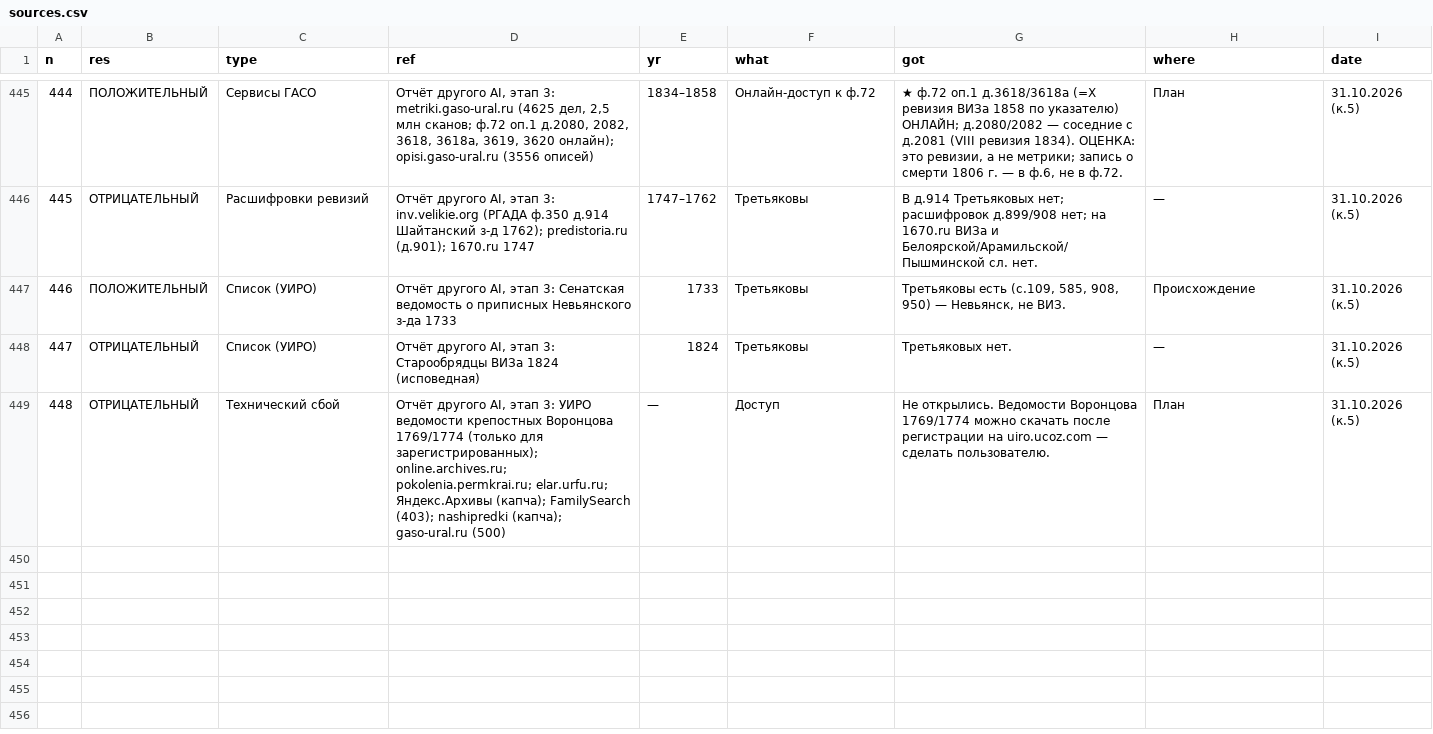
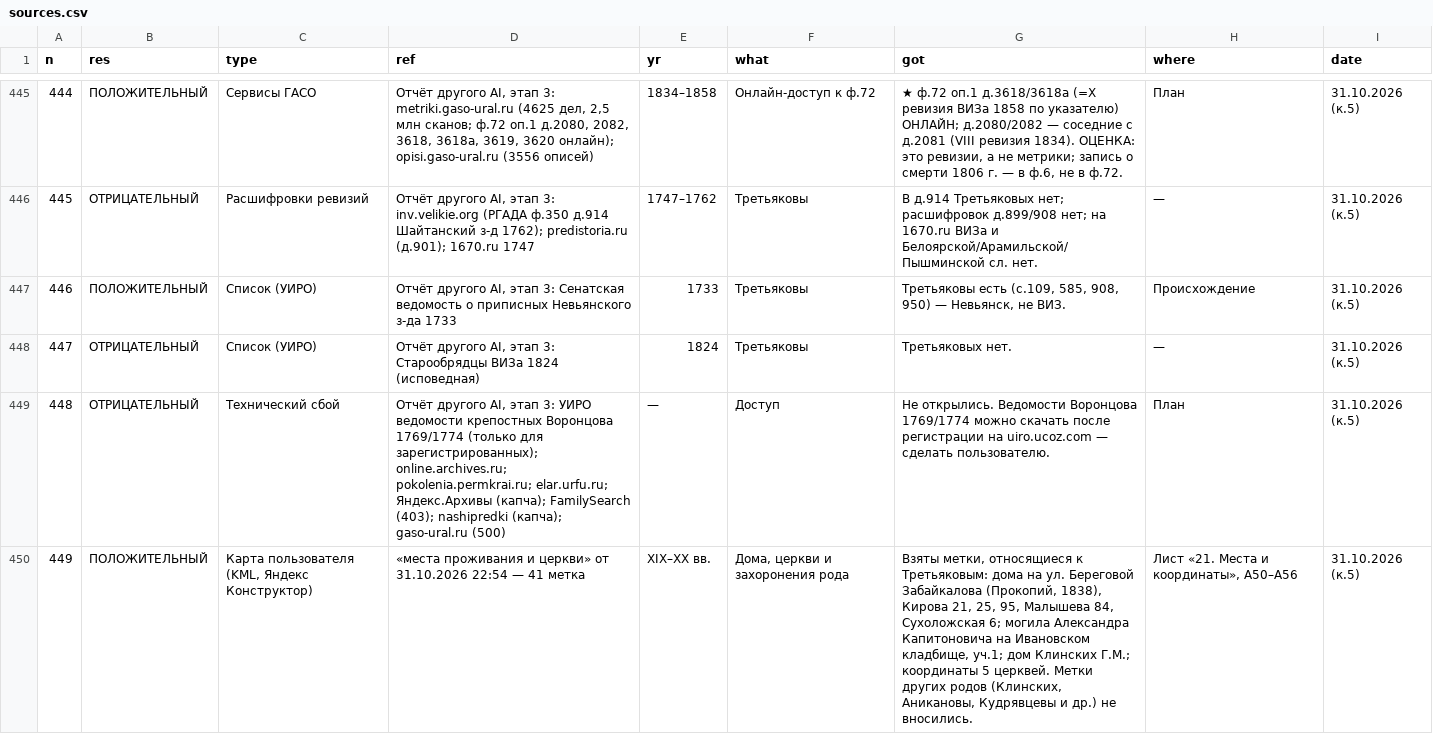
Before and after one commit to punic09-hue/tree_TRETYAKOV, a CSV file: data/sources.csv, drawn as a sheet; only a part is shown, gaps mark what is left out; the diff names each change by its address in the sheet, - before the commit and + after, or states it on an @@ line.

```diff
--- a/data/sources.csv
+++ b/data/sources.csv
+row 450: 449 | ПОЛОЖИТЕЛЬНЫЙ | Карта пользователя (KML, Яндекс Конструктор) | «места проживания и церкви» от 31.10.2026 22:54 — 41 метка | XIX–XX вв. | Дома, церкви и захоронения рода | Взяты метки, относящиеся к Третьяковым: дома на ул. Береговой Забайкалова (Прокопий, 1838), Кирова 21, 25, 95, Малышева 84, Сухоложская 6; могила Александра Капитоновича на Ивановском кладбище, уч.1; дом Клинских Г.М.; координаты 5 церквей. Метки других родов (Клинских, Аникановы, Кудрявцевы и др.) не вносились. | Лист «21. Места и координаты», A50–A56 | 31.10.2026 (к.5)
```
Also changed, not shown: data/places.csv, 3 other files.
